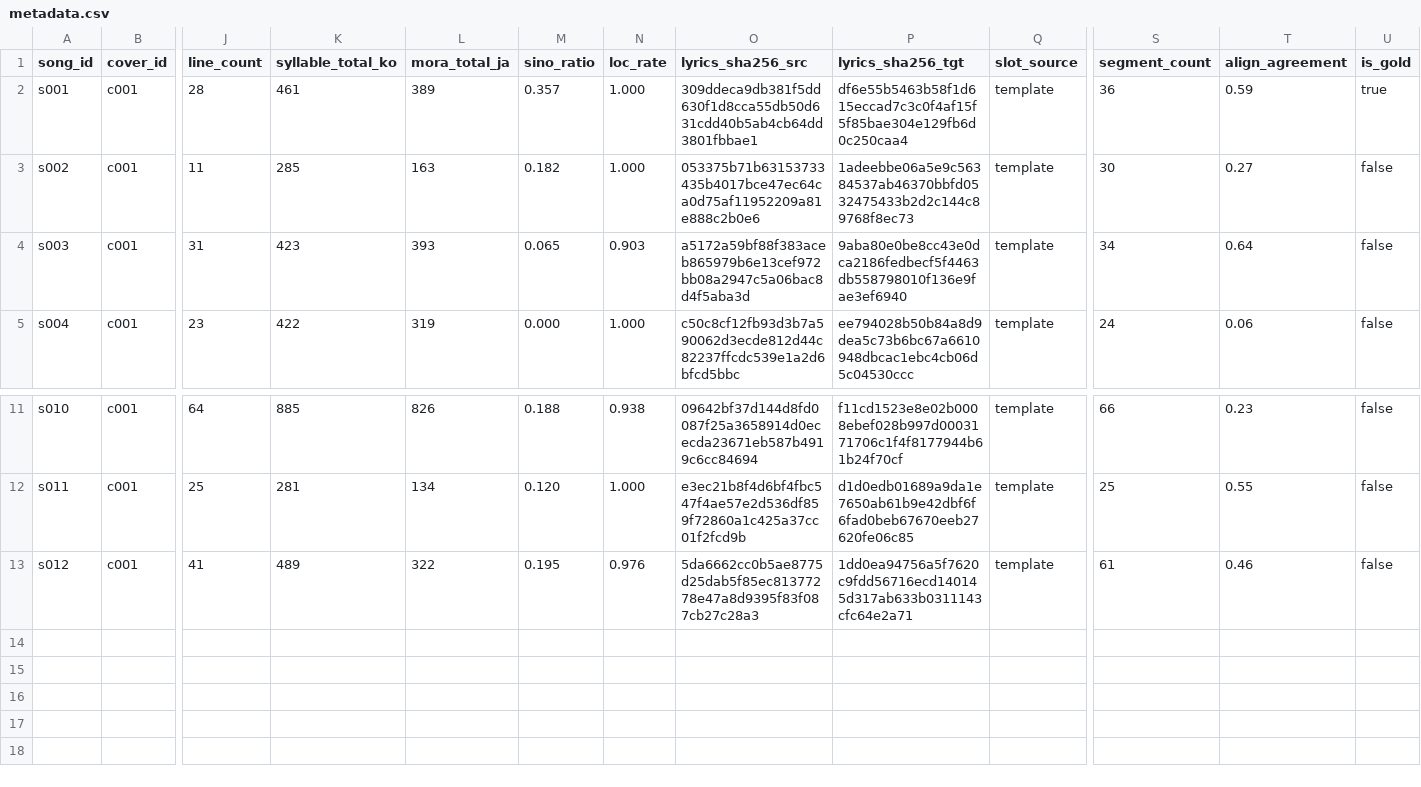
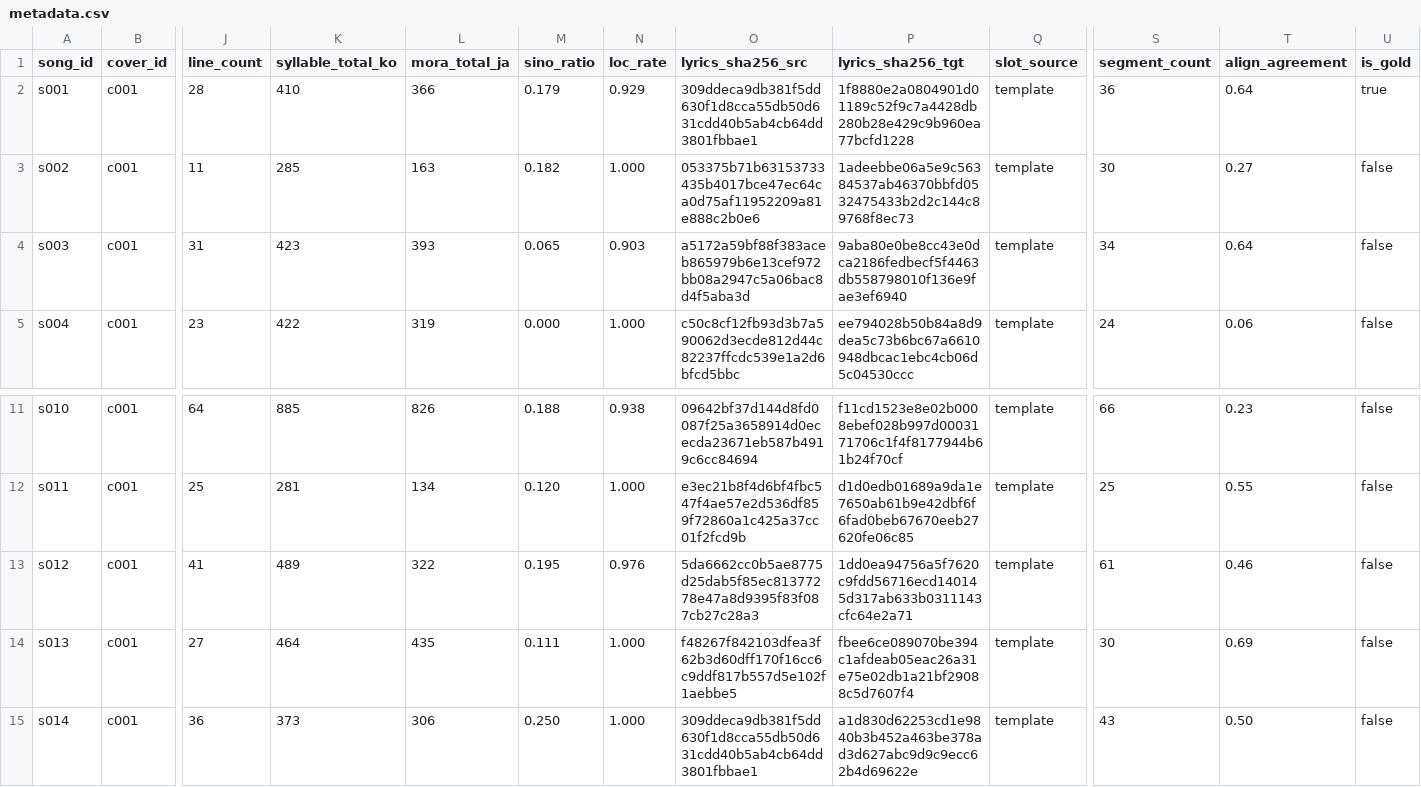
Before and after one commit to fairyofdata/LyricsTranslateJK, a CSV file: data/metadata.csv, drawn as a sheet; only a part is shown, gaps mark what is left out; rows hold the shown columns only; the diff names each change by its address in the sheet, - before the commit and + after, or states it on an @@ line.

Commit message:
Update LyricsTranslateJK

```diff
--- a/data/metadata.csv
+++ b/data/metadata.csv
-K2 (syllable_total_ko): 461
+K2 (syllable_total_ko): 410
-L2 (mora_total_ja): 389
+L2 (mora_total_ja): 366
-M2 (sino_ratio): 0.357
+M2 (sino_ratio): 0.179
-N2 (loc_rate): 1.000
+N2 (loc_rate): 0.929
-P2 (lyrics_sha256_tgt): df6e55b5463b58f1d615eccad7c3c0f4af15f5f85bae304e129fb6d0c250caa4
+P2 (lyrics_sha256_tgt): 1f8880e2a0804901d01189c52f9c7a4428db280b28e429c9b960ea77bcfd1228
-T2 (align_agreement): 0.59
+T2 (align_agreement): 0.64
+row 14: s013 | c001 | 27 | 464 | 435 | 0.111 | 1.000 | f48267f842103dfea3f62b3d60dff170f16cc6c9ddf817b557d5e102f1aebbe5 | fbee6ce089070be394c1afdeab05eac26a31e75e02db1a21bf29088c5d7607f4 | template | 30 | 0.69 | false
+row 15: s014 | c001 | 36 | 373 | 306 | 0.250 | 1.000 | 309ddeca9db381f5dd630f1d8cca55db50d631cdd40b5ab4cb64dd3801fbbae1 | a1d830d62253cd1e9840b3b452a463be378ad3d627abc9d9c9ecc62b4d69622e | template | 43 | 0.50 | false
```
Also changed, not shown: 13 other files.
